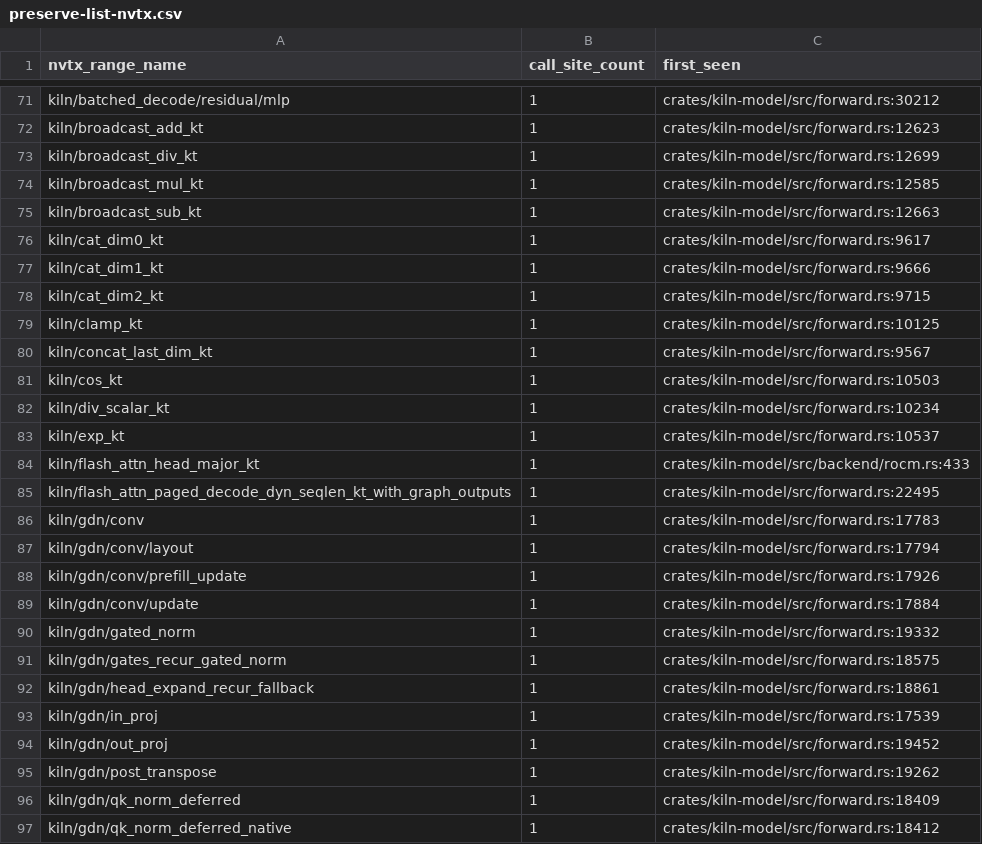
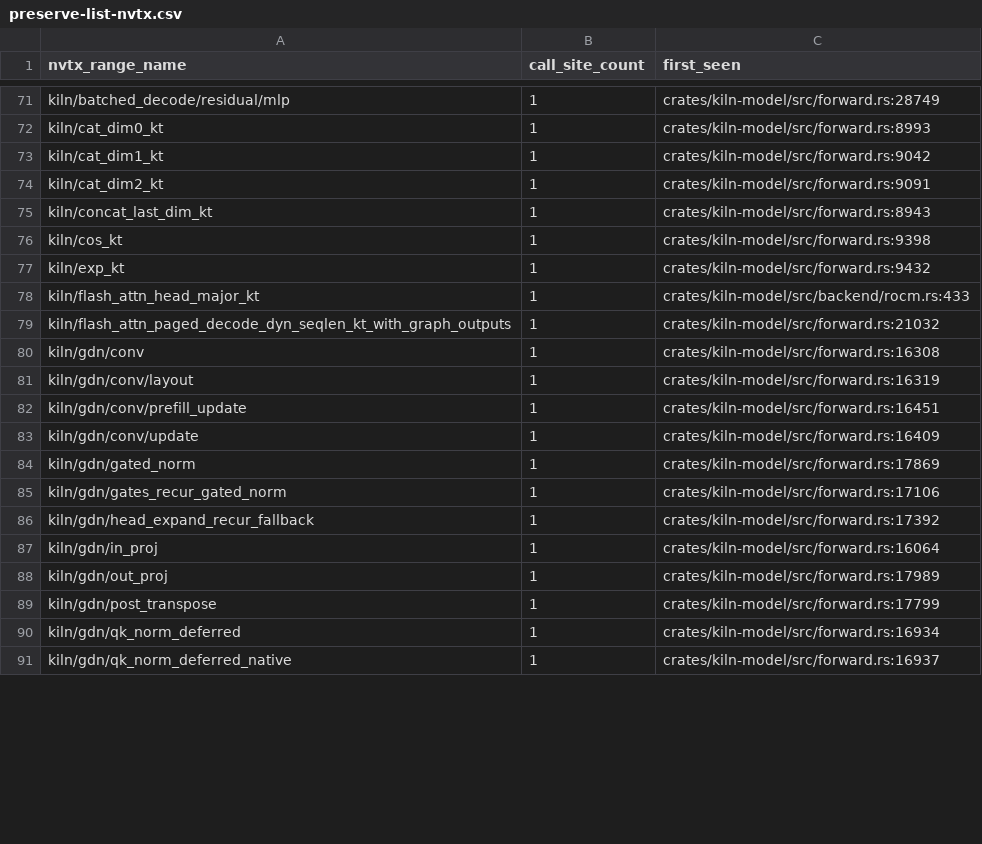
Before and after one commit to ericflo/kiln, a CSV file: bench-results/preserve-list-nvtx.csv, drawn as a sheet; only a part is shown, gaps mark what is left out; removed rows and columns are numbered as before the commit, all else as after; the diff covers the shown part only; the diff names each change by its address in the sheet, - before the commit and + after, or states it on an @@ line.

```diff
--- a/bench-results/preserve-list-nvtx.csv
+++ b/bench-results/preserve-list-nvtx.csv
-C71 (first_seen): crates/kiln-model/src/forward.rs:30212
+C71 (first_seen): crates/kiln-model/src/forward.rs:28749
-row 72: kiln/broadcast_add_kt | 1 | crates/kiln-model/src/forward.rs:12623
-row 73: kiln/broadcast_div_kt | 1 | crates/kiln-model/src/forward.rs:12699
-row 74: kiln/broadcast_mul_kt | 1 | crates/kiln-model/src/forward.rs:12585
-row 75: kiln/broadcast_sub_kt | 1 | crates/kiln-model/src/forward.rs:12663
-C72 (first_seen): crates/kiln-model/src/forward.rs:9617
+C72 (first_seen): crates/kiln-model/src/forward.rs:8993
-C73 (first_seen): crates/kiln-model/src/forward.rs:9666
+C73 (first_seen): crates/kiln-model/src/forward.rs:9042
-C74 (first_seen): crates/kiln-model/src/forward.rs:9715
+C74 (first_seen): crates/kiln-model/src/forward.rs:9091
-row 79: kiln/clamp_kt | 1 | crates/kiln-model/src/forward.rs:10125
-C75 (first_seen): crates/kiln-model/src/forward.rs:9567
+C75 (first_seen): crates/kiln-model/src/forward.rs:8943
-C76 (first_seen): crates/kiln-model/src/forward.rs:10503
+C76 (first_seen): crates/kiln-model/src/forward.rs:9398
-row 82: kiln/div_scalar_kt | 1 | crates/kiln-model/src/forward.rs:10234
-C77 (first_seen): crates/kiln-model/src/forward.rs:10537
+C77 (first_seen): crates/kiln-model/src/forward.rs:9432
-C79 (first_seen): crates/kiln-model/src/forward.rs:22495
+C79 (first_seen): crates/kiln-model/src/forward.rs:21032
-C80 (first_seen): crates/kiln-model/src/forward.rs:17783
+C80 (first_seen): crates/kiln-model/src/forward.rs:16308
-C81 (first_seen): crates/kiln-model/src/forward.rs:17794
+C81 (first_seen): crates/kiln-model/src/forward.rs:16319
-C82 (first_seen): crates/kiln-model/src/forward.rs:17926
+C82 (first_seen): crates/kiln-model/src/forward.rs:16451
-C83 (first_seen): crates/kiln-model/src/forward.rs:17884
+C83 (first_seen): crates/kiln-model/src/forward.rs:16409
-C84 (first_seen): crates/kiln-model/src/forward.rs:19332
+C84 (first_seen): crates/kiln-model/src/forward.rs:17869
-C85 (first_seen): crates/kiln-model/src/forward.rs:18575
+C85 (first_seen): crates/kiln-model/src/forward.rs:17106
-C86 (first_seen): crates/kiln-model/src/forward.rs:18861
+C86 (first_seen): crates/kiln-model/src/forward.rs:17392
-C87 (first_seen): crates/kiln-model/src/forward.rs:17539
+C87 (first_seen): crates/kiln-model/src/forward.rs:16064
-C88 (first_seen): crates/kiln-model/src/forward.rs:19452
+C88 (first_seen): crates/kiln-model/src/forward.rs:17989
-C89 (first_seen): crates/kiln-model/src/forward.rs:19262
+C89 (first_seen): crates/kiln-model/src/forward.rs:17799
-C90 (first_seen): crates/kiln-model/src/forward.rs:18409
+C90 (first_seen): crates/kiln-model/src/forward.rs:16934
-C91 (first_seen): crates/kiln-model/src/forward.rs:18412
+C91 (first_seen): crates/kiln-model/src/forward.rs:16937
```
Also changed, not shown: 16 removed rows and 111 edited cells elsewhere in this file, bench-results/preserve-list-env.csv, 8 other files.
